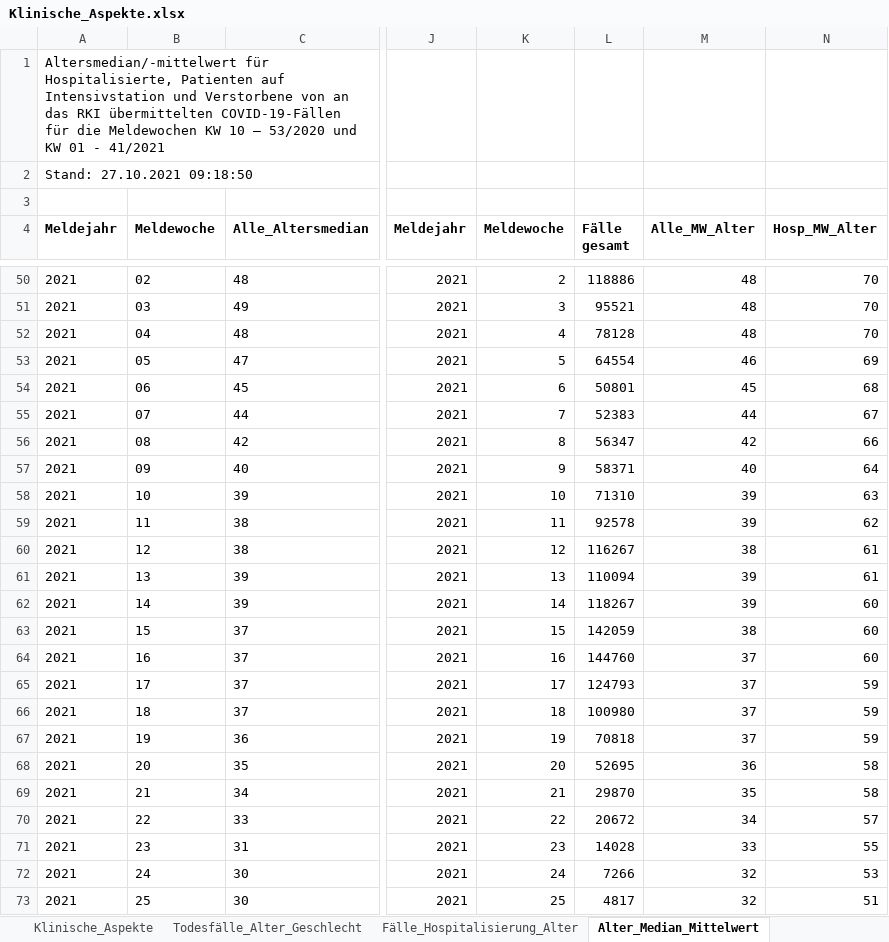
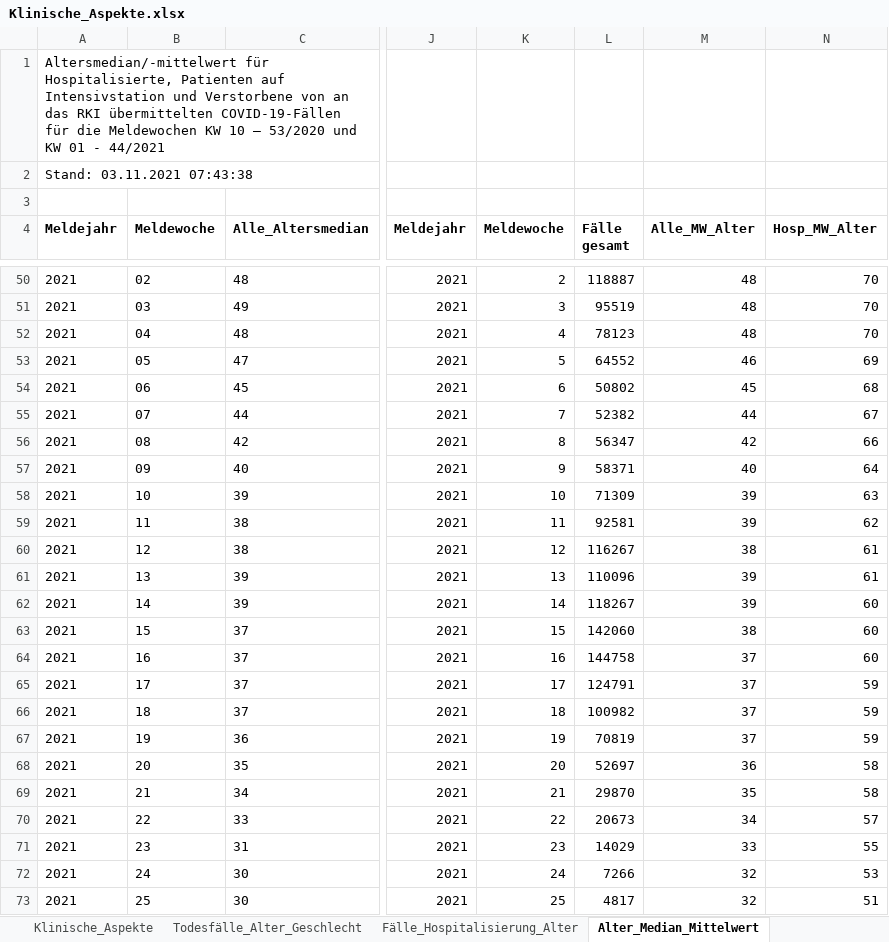
Before and after one commit to amarquard089/Covid19-Hospitalisierungsrate, an Excel workbook: Klinische_Aspekte.xlsx, sheet Alter_Median_Mittelwert, drawn as a sheet; only a part is shown, gaps mark what is left out; values as stored, in another font and other column widths than the file's, no borders; the diff covers the shown part only; the diff names each change by its address in the sheet, - before the commit and + after, or states it on an @@ line.

```diff
--- a/Klinische_Aspekte.xlsx (sheet Alter_Median_Mittelwert)
+++ b/Klinische_Aspekte.xlsx (sheet Alter_Median_Mittelwert)
-A1 (Meldejahr): …01 - 41/2021
+A1 (Meldejahr): …01 - 44/2021
-A2 (Meldejahr): Stand: 27.10.2021 09:18:50
+A2 (Meldejahr): Stand: 03.11.2021 07:43:38
-L50 (Fälle gesamt): 118886
+L50 (Fälle gesamt): 118887
-L51 (Fälle gesamt): 95521
+L51 (Fälle gesamt): 95519
-L52 (Fälle gesamt): 78128
+L52 (Fälle gesamt): 78123
-L53 (Fälle gesamt): 64554
+L53 (Fälle gesamt): 64552
-L54 (Fälle gesamt): 50801
+L54 (Fälle gesamt): 50802
-L55 (Fälle gesamt): 52383
+L55 (Fälle gesamt): 52382
-L58 (Fälle gesamt): 71310
+L58 (Fälle gesamt): 71309
-L59 (Fälle gesamt): 92578
+L59 (Fälle gesamt): 92581
-L61 (Fälle gesamt): 110094
+L61 (Fälle gesamt): 110096
-L63 (Fälle gesamt): 142059
+L63 (Fälle gesamt): 142060
-L64 (Fälle gesamt): 144760
+L64 (Fälle gesamt): 144758
-L65 (Fälle gesamt): 124793
+L65 (Fälle gesamt): 124791
-L66 (Fälle gesamt): 100980
+L66 (Fälle gesamt): 100982
-L67 (Fälle gesamt): 70818
+L67 (Fälle gesamt): 70819
-L68 (Fälle gesamt): 52695
+L68 (Fälle gesamt): 52697
-L70 (Fälle gesamt): 20672
+L70 (Fälle gesamt): 20673
-L71 (Fälle gesamt): 14028
+L71 (Fälle gesamt): 14029
```
Also changed, not shown: 1 added row, 1 removed row and 45 edited cells elsewhere in this sheet, sheet Klinische_Aspekte, sheet Fälle_Hospitalisierung_Alter, sheet 7-Tage-Inzidenz_Hosp_Alter, sheet Todesfälle_Alter_Geschlecht, 6 other files.
